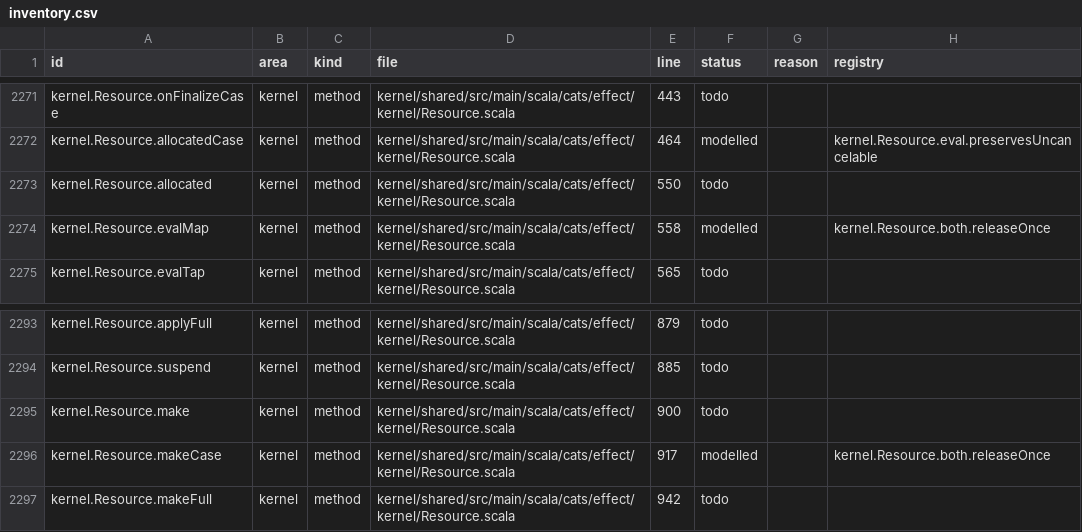
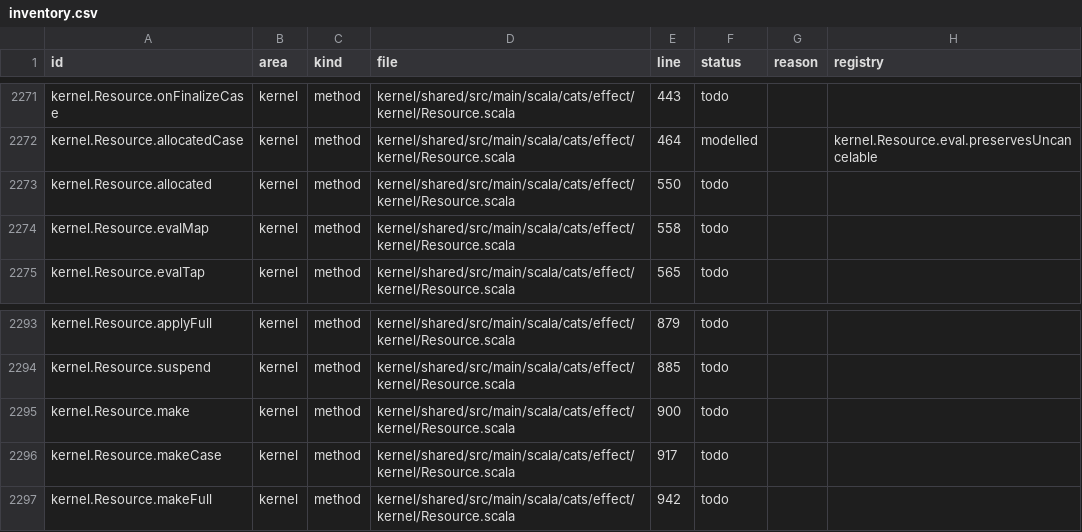
Before and after one commit to sideeffffect/cats-effect-in-lean, a CSV file: inventory/inventory.csv, drawn as a sheet; only a part is shown, gaps mark what is left out.

```diff
--- a/inventory/inventory.csv
+++ b/inventory/inventory.csv
@@ -2273,3 +2273,3 @@ kernel.Resource.allocatedCase,kernel,method,kernel/shared/src/main/scala/cats/ef
 kernel.Resource.allocated,kernel,method,kernel/shared/src/main/scala/cats/effect/kernel/Resource.scala,550,todo,,
-kernel.Resource.evalMap,kernel,method,kernel/shared/src/main/scala/cats/effect/kernel/Resource.scala,558,modelled,,kernel.Resource.both.releaseOnce
+kernel.Resource.evalMap,kernel,method,kernel/shared/src/main/scala/cats/effect/kernel/Resource.scala,558,todo,,
 kernel.Resource.evalTap,kernel,method,kernel/shared/src/main/scala/cats/effect/kernel/Resource.scala,565,todo,,
@@ -2295,3 +2295,3 @@ kernel.Resource.suspend,kernel,method,kernel/shared/src/main/scala/cats/effect/k
 kernel.Resource.make,kernel,method,kernel/shared/src/main/scala/cats/effect/kernel/Resource.scala,900,todo,,
-kernel.Resource.makeCase,kernel,method,kernel/shared/src/main/scala/cats/effect/kernel/Resource.scala,917,modelled,,kernel.Resource.both.releaseOnce
+kernel.Resource.makeCase,kernel,method,kernel/shared/src/main/scala/cats/effect/kernel/Resource.scala,917,todo,,
 kernel.Resource.makeFull,kernel,method,kernel/shared/src/main/scala/cats/effect/kernel/Resource.scala,942,todo,,
```
Also changed, not shown: 18 other files.
